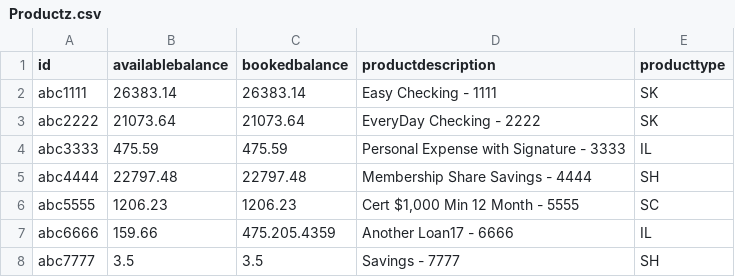
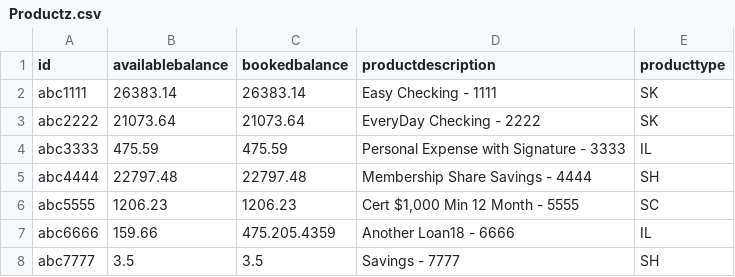
Before and after one commit to DanPerovich/wmc_data_source_automation, a CSV file: data/Productz.csv, drawn as a sheet.

Commit message:
update ds v18

```diff
--- a/data/Productz.csv
+++ b/data/Productz.csv
@@ -6,3 +6,3 @@ abc4444,22797.48,22797.48,Membership Share Savings - 4444,SH
 abc5555,1206.23,1206.23,"Cert $1,000 Min 12 Month - 5555",SC
-abc6666,159.66,475.205.4359,Another Loan17 - 6666,IL
+abc6666,159.66,475.205.4359,Another Loan18 - 6666,IL
 abc7777,3.5,3.5,Savings - 7777,SH
```
